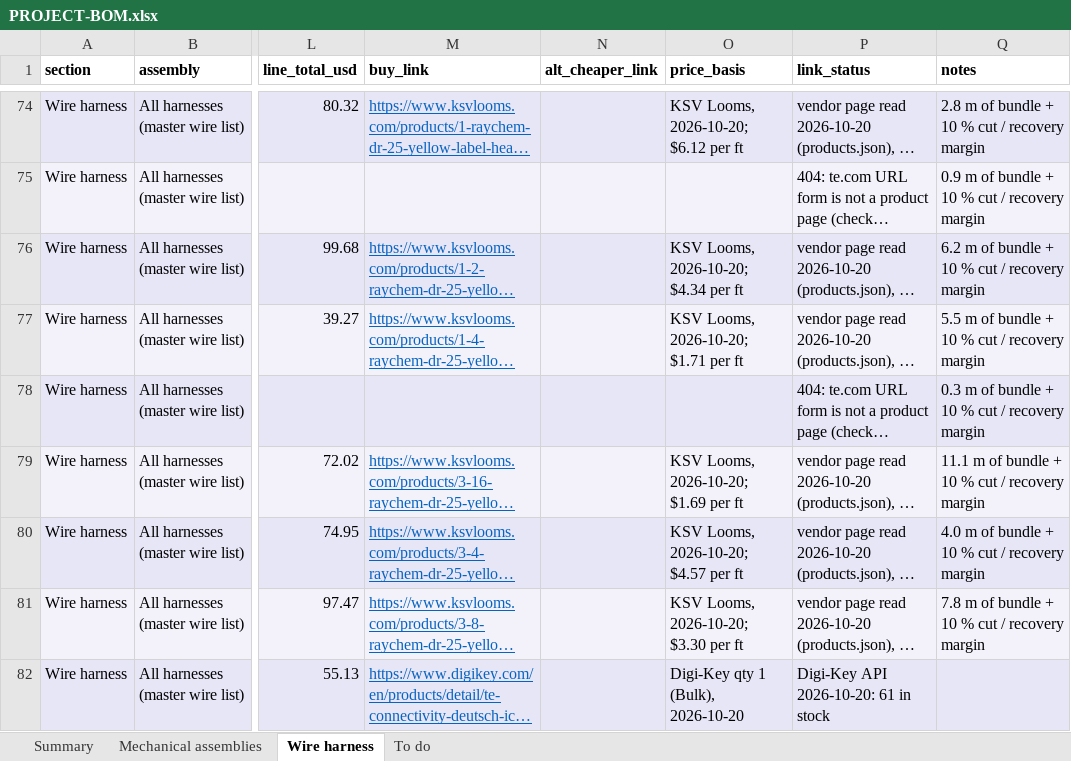
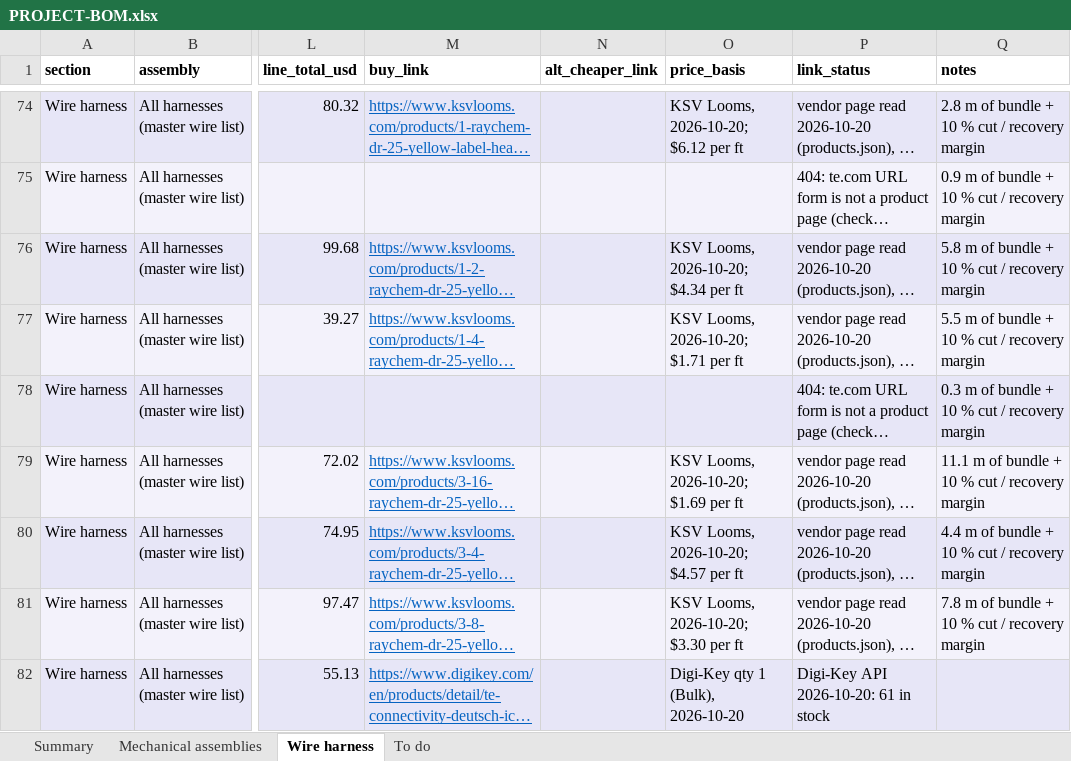
Before and after one commit to living-relation/st185-link-ecu-config, an Excel workbook: docs/sourcing/PROJECT-BOM.xlsx, sheet Wire harness, drawn as a sheet; only a part is shown, gaps mark what is left out; long unchanged cells end in …; values as stored, in another font and other column widths than the file's, no borders; the diff names each change by its address in the sheet, - before the commit and + after, or states it on an @@ line.

```diff
--- a/docs/sourcing/PROJECT-BOM.xlsx (sheet Wire harness)
+++ b/docs/sourcing/PROJECT-BOM.xlsx (sheet Wire harness)
-Q76 (notes): 6.2 m of bundle + 10 % cut / recovery margin
+Q76 (notes): 5.8 m of bundle + 10 % cut / recovery margin
-Q80 (notes): 4.0 m of bundle + 10 % cut / recovery margin
+Q80 (notes): 4.4 m of bundle + 10 % cut / recovery margin
```
Also changed, not shown: docs/harness/wirelists/ST185-AB-cabin-wirelist.xlsx, docs/harness/wirelists/ST185-AB-engine-wirelist.xlsx, 7 other files.
